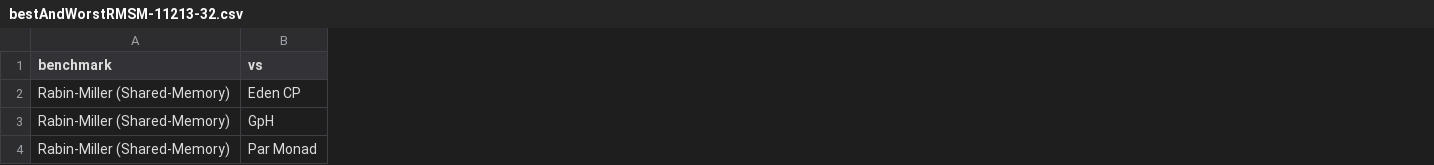
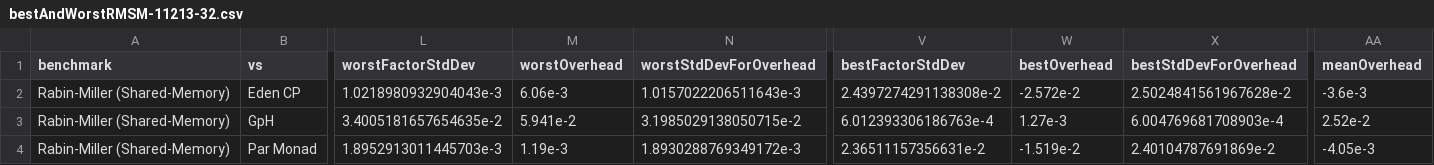
Before and after one commit to Parrows/Parrows, a CSV file: paper/content/benchmarks/sm-rm/bestAndWorstRMSM-11213-32.csv, drawn as a sheet; only a part is shown, gaps mark what is left out; the diff covers the shown part only; the diff names each change by its address in the sheet, - before the commit and + after, or states it on an @@ line.

```diff
--- a/paper/content/benchmarks/sm-rm/bestAndWorstRMSM-11213-32.csv
+++ b/paper/content/benchmarks/sm-rm/bestAndWorstRMSM-11213-32.csv
+column L (worstFactorStdDev), rows 2-4: 1.0218980932904043e-3 | 3.4005181657654635e-2 | 1.8952913011445703e-3
+column M (worstOverhead), rows 2-4: 6.06e-3 | 5.941e-2 | 1.19e-3
+column N (worstStdDevForOverhead), rows 2-4: 1.0157022206511643e-3 | 3.1985029138050715e-2 | 1.8930288769349172e-3
+column V (bestFactorStdDev), rows 2-4: 2.4397274291138308e-2 | 6.012393306186763e-4 | 2.36511157356631e-2
+column W (bestOverhead), rows 2-4: -2.572e-2 | 1.27e-3 | -1.519e-2
+column X (bestStdDevForOverhead), rows 2-4: 2.5024841561967628e-2 | 6.004769681708903e-4 | 2.40104787691869e-2
+column AA (meanOverhead), rows 2-4: -3.6e-3 | 2.52e-2 | -4.05e-3
```
Also changed, not shown: 1 added column elsewhere in this file, paper/content/benchmarks/distributed-jacobi/3-3217-diff.csv, paper/content/benchmarks/distributed-torus/4096-diff.csv, 23 other files.
